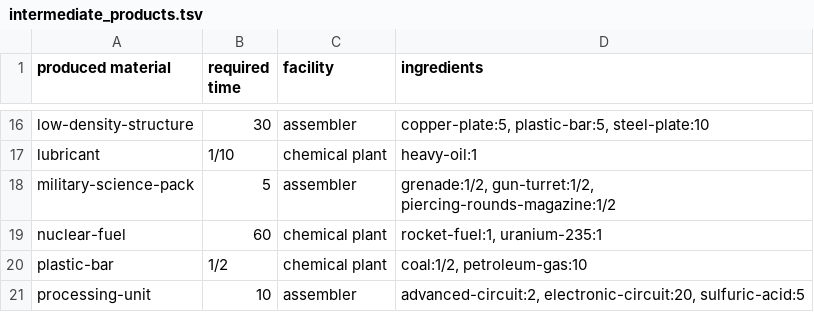
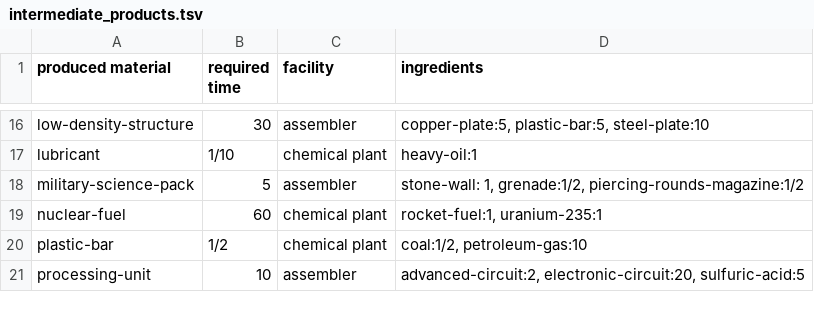
Before and after one commit to hvox/game_ideas, a TSV file: factorio-things/factorio/recipes/intermediate_products.tsv, drawn as a sheet; only a part is shown, gaps mark what is left out.

```diff
--- a/factorio-things/factorio/recipes/intermediate_products.tsv
+++ b/factorio-things/factorio/recipes/intermediate_products.tsv
@@ -17,3 +17,3 @@ low-density-structure	30	assembler	copper-plate:5, plastic-bar:5, steel-plate:10
 lubricant	1/10	chemical plant	heavy-oil:1
-military-science-pack	5	assembler	grenade:1/2, gun-turret:1/2, piercing-rounds-magazine:1/2
+military-science-pack	5	assembler	stone-wall: 1, grenade:1/2, piercing-rounds-magazine:1/2
 nuclear-fuel	60	chemical plant	rocket-fuel:1, uranium-235:1
```
Also changed, not shown: factorio-things/factorio/recipes/logistics.tsv, 3 other files.
